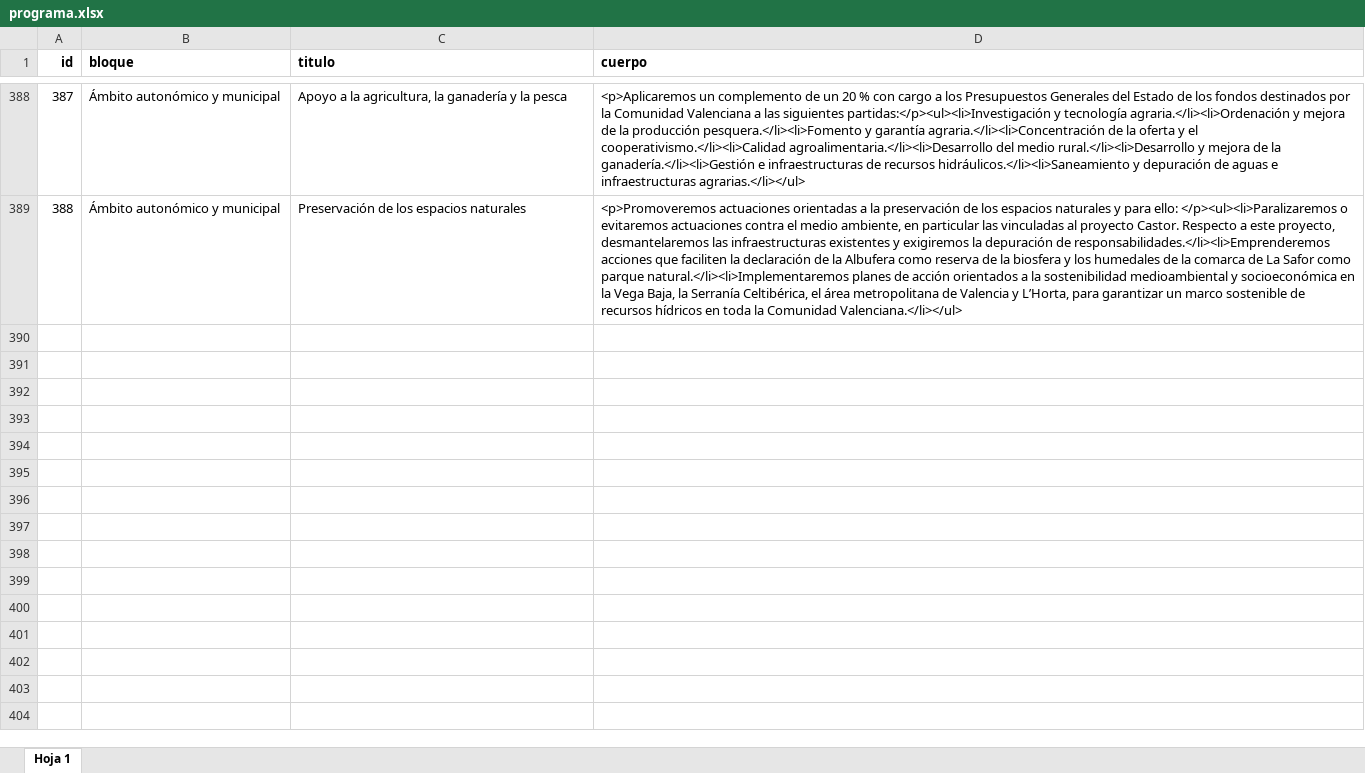
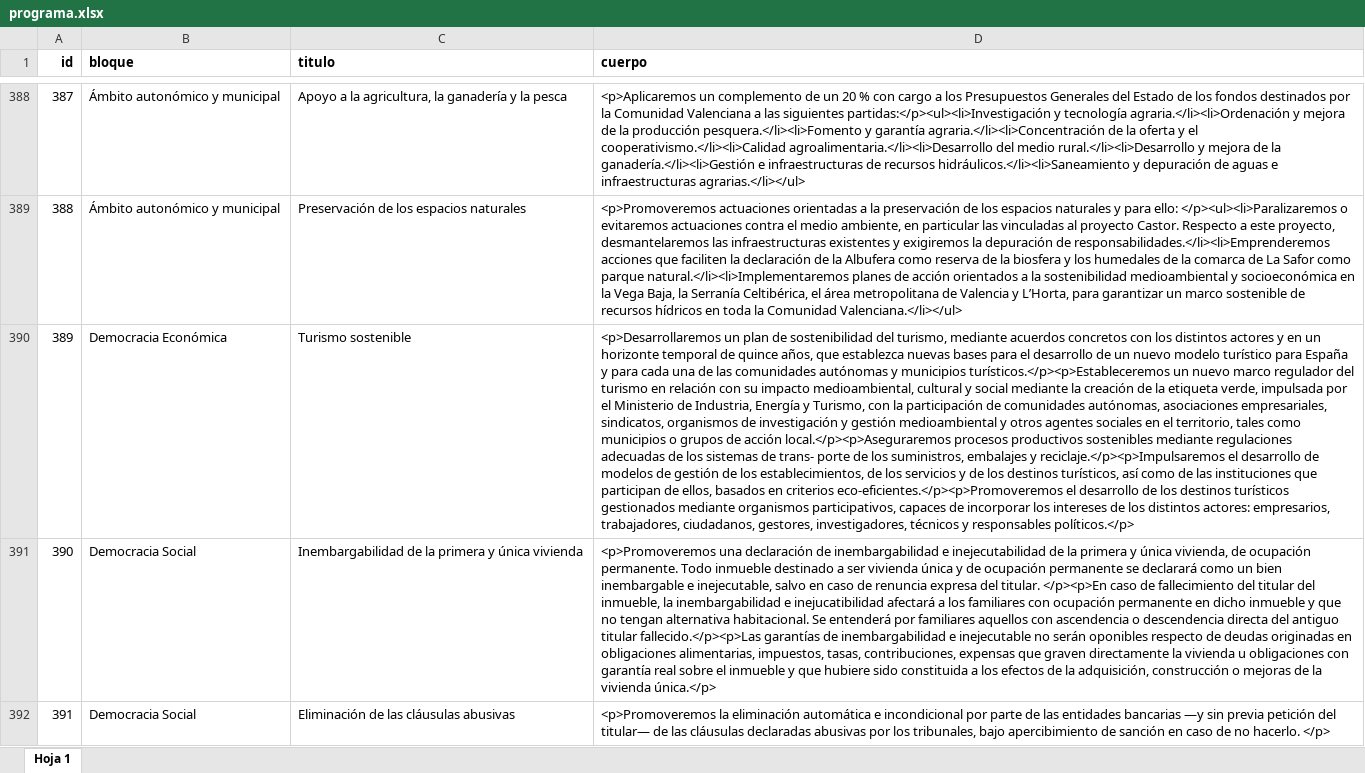
Before and after one commit to joker-x/programa-podemos-2015, an Excel workbook: data/programa.xlsx, sheet Hoja 1, drawn as a sheet; only a part is shown, gaps mark what is left out; values as stored, in another font and other column widths than the file's, no borders; charts and pictures not drawn; the diff covers the shown part only; the diff names each change by its address in the sheet, - before the commit and + after, or states it on an @@ line.

```diff
--- a/data/programa.xlsx (sheet Hoja 1)
+++ b/data/programa.xlsx (sheet Hoja 1)
+row 390: 389 | Democracia Económica | Turismo sostenible | <p>Desarrollaremos un plan de sostenibilidad del turismo, mediante acuerdos concretos con los distintos actores y en un horizonte temporal de quince años, que establezca nuevas bases para el desarrollo de un nuevo modelo turístico para España y para cada una de las comunidades autónomas y municipios turísticos.</p><p>Estableceremos un nuevo marco regulador del turismo en relación con su impacto medioambiental, cultural y social mediante la creación de la etiqueta verde, impulsada por el Ministerio de Industria, Energía y Turismo, con la participación de comunidades autónomas, asociaciones empresariales, sindicatos, organismos de investigación y gestión medioambiental y otros agentes sociales en el territorio, tales como municipios o grupos de acción local.</p><p>Aseguraremos procesos productivos sostenibles mediante regulaciones adecuadas de los sistemas de trans- porte de los suministros, embalajes y reciclaje.</p><p>Impulsaremos el desarrollo de modelos de gestión de los establecimientos, de los servicios y de los destinos turísticos, así como de las instituciones que participan de ellos, basados en criterios eco-eficientes.</p><p>Promoveremos el desarrollo de los destinos turísticos gestionados mediante organismos participativos, capaces de incorporar los intereses de los distintos actores: empresarios, trabajadores, ciudadanos, gestores, investigadores, técnicos y responsables políticos.</p>
+row 391: 390 | Democracia Social | Inembargabilidad de la primera y única vivienda | <p>Promoveremos una declaración de inembargabilidad e inejecutabilidad de la primera y única vivienda, de ocupación permanente. Todo inmueble destinado a ser vivienda única y de ocupación permanente se declarará como un bien inembargable e inejecutable, salvo en caso de renuncia expresa del titular. </p><p>En caso de fallecimiento del titular del inmueble, la inembargabilidad e inejucatibilidad afectará a los familiares con ocupación permanente en dicho inmueble y que no tengan alternativa habitacional. Se entenderá por familiares aquellos con ascendencia o descendencia directa del antiguo titular fallecido.</p><p>Las garantías de inembargabilidad e inejecutable no serán oponibles respecto de deudas originadas en obligaciones alimentarias, impuestos, tasas, contribuciones, expensas que graven directamente la vivienda u obligaciones con garantía real sobre el inmueble y que hubiere sido constituida a los efectos de la adquisición, construcción o mejoras de la vivienda única.</p>
+row 392: 391 | Democracia Social | Eliminación de las cláusulas abusivas | <p>Promoveremos la eliminación automática e incondicional por parte de las entidades bancarias —y sin previa petición del titular— de las cláusulas declaradas abusivas por los tribunales, bajo apercibimiento de sanción en caso de no hacerlo. </p>
```
Also changed, not shown: 3 added rows and 3 edited cells elsewhere in this sheet, 6 other files.
